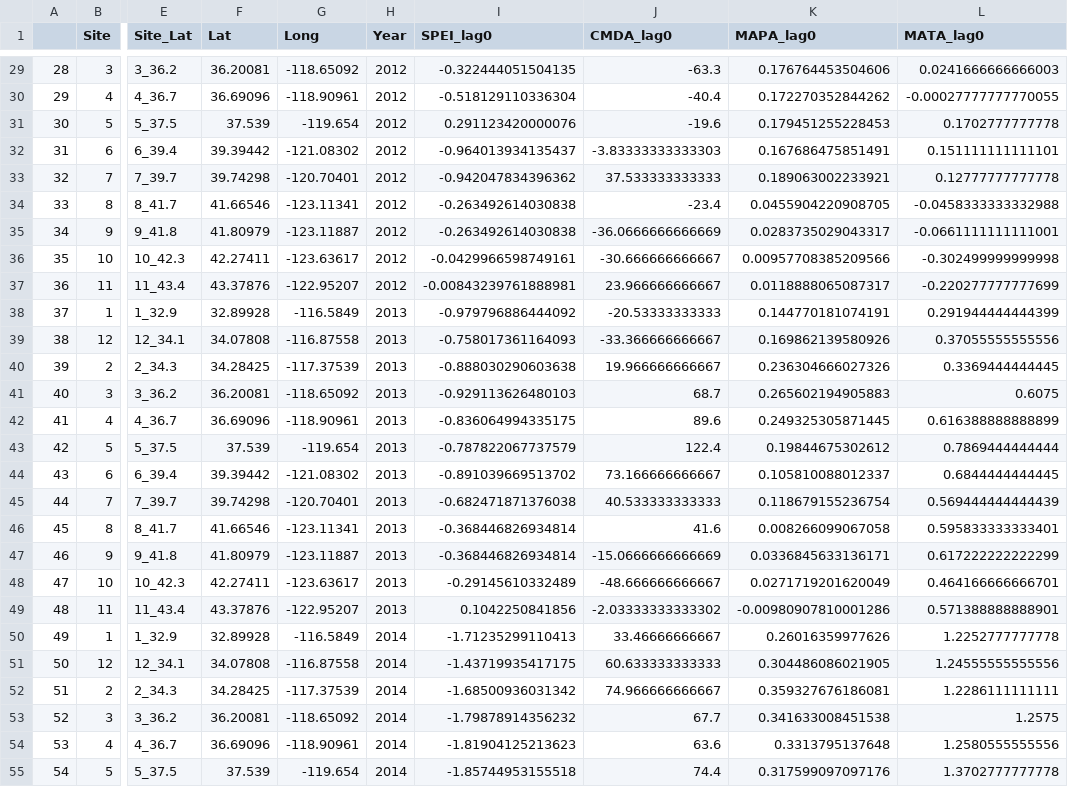
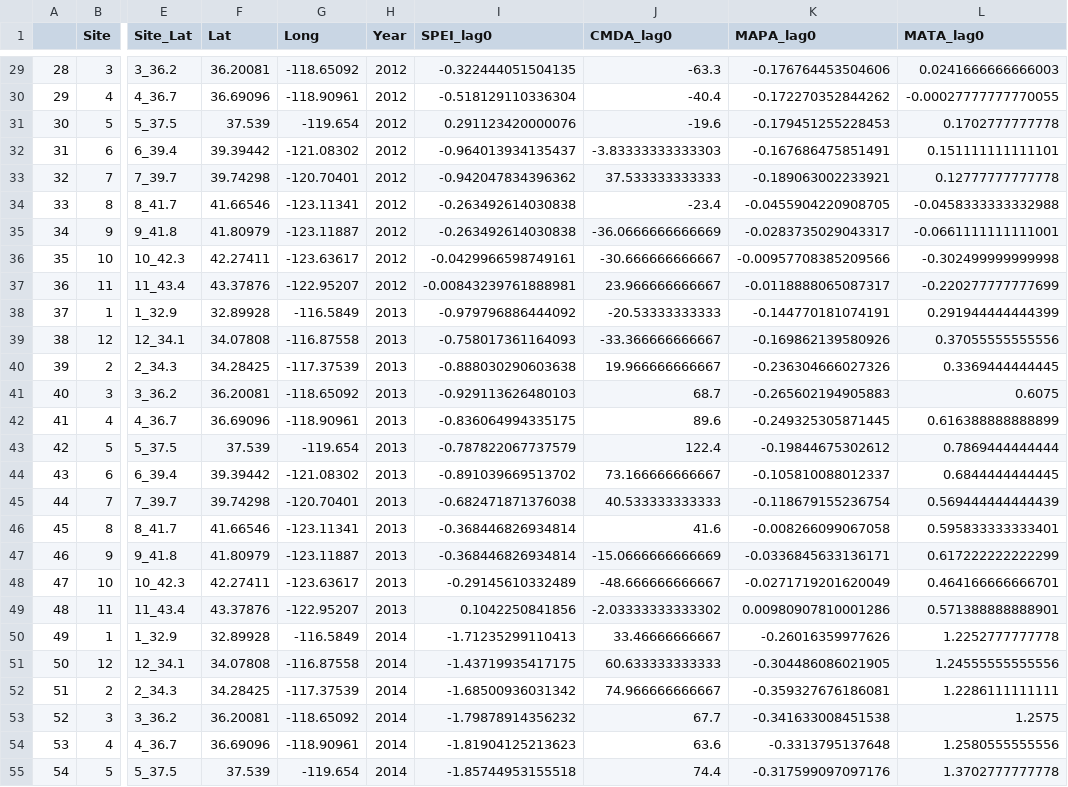
Before and after one commit to anstettd/climate_lag, a CSV file: Data/env_lag0.csv, drawn as a sheet; only a part is shown, gaps mark what is left out; the diff covers the shown part only; the diff names each change by its address in the sheet, - before the commit and + after, or states it on an @@ line.

Commit message:
correct MAPA

```diff
--- a/Data/env_lag0.csv
+++ b/Data/env_lag0.csv
-K29 (MAPA_lag0): 0.176764453504606
+K29 (MAPA_lag0): -0.176764453504606
-K30 (MAPA_lag0): 0.172270352844262
+K30 (MAPA_lag0): -0.172270352844262
-K31 (MAPA_lag0): 0.179451255228453
+K31 (MAPA_lag0): -0.179451255228453
-K32 (MAPA_lag0): 0.167686475851491
+K32 (MAPA_lag0): -0.167686475851491
-K33 (MAPA_lag0): 0.189063002233921
+K33 (MAPA_lag0): -0.189063002233921
-K34 (MAPA_lag0): 0.0455904220908705
+K34 (MAPA_lag0): -0.0455904220908705
-K35 (MAPA_lag0): 0.0283735029043317
+K35 (MAPA_lag0): -0.0283735029043317
-K36 (MAPA_lag0): 0.00957708385209566
+K36 (MAPA_lag0): -0.00957708385209566
-K37 (MAPA_lag0): 0.0118888065087317
+K37 (MAPA_lag0): -0.0118888065087317
-K38 (MAPA_lag0): 0.144770181074191
+K38 (MAPA_lag0): -0.144770181074191
-K39 (MAPA_lag0): 0.169862139580926
+K39 (MAPA_lag0): -0.169862139580926
-K40 (MAPA_lag0): 0.236304666027326
+K40 (MAPA_lag0): -0.236304666027326
-K41 (MAPA_lag0): 0.265602194905883
+K41 (MAPA_lag0): -0.265602194905883
-K42 (MAPA_lag0): 0.249325305871445
+K42 (MAPA_lag0): -0.249325305871445
-K43 (MAPA_lag0): 0.19844675302612
+K43 (MAPA_lag0): -0.19844675302612
-K44 (MAPA_lag0): 0.105810088012337
+K44 (MAPA_lag0): -0.105810088012337
-K45 (MAPA_lag0): 0.118679155236754
+K45 (MAPA_lag0): -0.118679155236754
-K46 (MAPA_lag0): 0.008266099067058
+K46 (MAPA_lag0): -0.008266099067058
-K47 (MAPA_lag0): 0.0336845633136171
+K47 (MAPA_lag0): -0.0336845633136171
-K48 (MAPA_lag0): 0.0271719201620049
+K48 (MAPA_lag0): -0.0271719201620049
-K49 (MAPA_lag0): -0.00980907810001286
+K49 (MAPA_lag0): 0.00980907810001286
-K50 (MAPA_lag0): 0.26016359977626
+K50 (MAPA_lag0): -0.26016359977626
-K51 (MAPA_lag0): 0.304486086021905
+K51 (MAPA_lag0): -0.304486086021905
-K52 (MAPA_lag0): 0.359327676186081
+K52 (MAPA_lag0): -0.359327676186081
-K53 (MAPA_lag0): 0.341633008451538
+K53 (MAPA_lag0): -0.341633008451538
-K54 (MAPA_lag0): 0.3313795137648
+K54 (MAPA_lag0): -0.3313795137648
-K55 (MAPA_lag0): 0.317599097097176
+K55 (MAPA_lag0): -0.317599097097176
```
Also changed, not shown: 57 edited cells elsewhere in this file, 2 other files.
